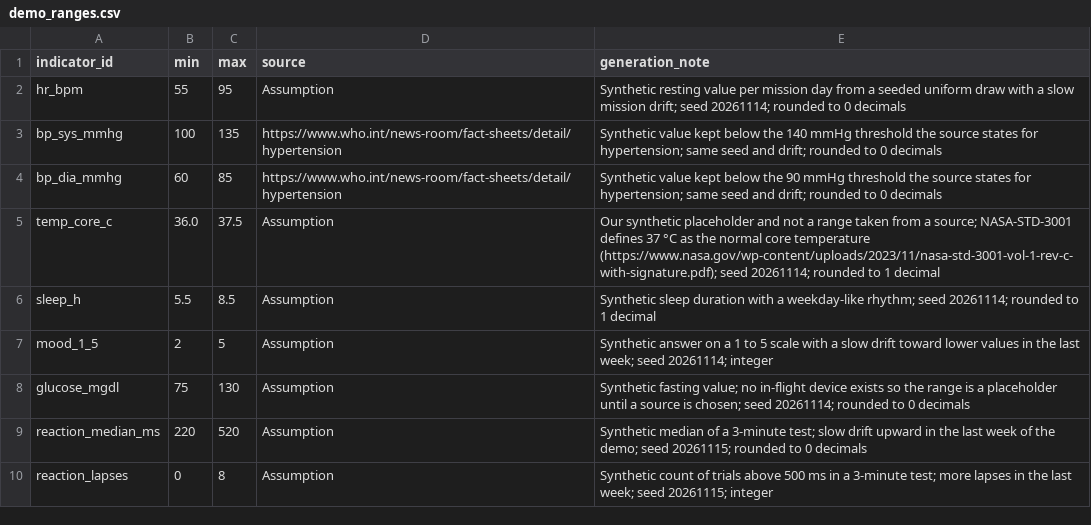
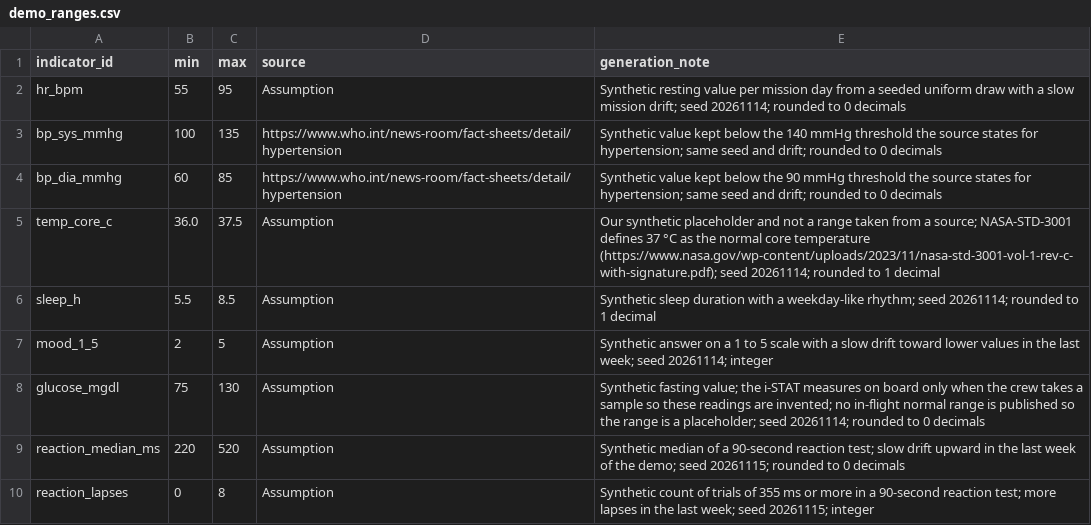
Before and after one commit to Sadriica/hemoso, a CSV file: config/data/demo_ranges.csv, drawn as a sheet.

```diff
--- a/config/data/demo_ranges.csv
+++ b/config/data/demo_ranges.csv
@@ -7,4 +7,4 @@ sleep_h,5.5,8.5,Assumption,Synthetic sleep duration with a weekday-like rhythm;
 mood_1_5,2,5,Assumption,Synthetic answer on a 1 to 5 scale with a slow drift toward lower values in the last week; seed 20261114; integer
-glucose_mgdl,75,130,Assumption,Synthetic fasting value; no in-flight device exists so the range is a placeholder until a source is chosen; seed 20261114; rounded to 0 decimals
-reaction_median_ms,220,520,Assumption,Synthetic median of a 3-minute test; slow drift upward in the last week of the demo; seed 20261115; rounded to 0 decimals
-reaction_lapses,0,8,Assumption,Synthetic count of trials above 500 ms in a 3-minute test; more lapses in the last week; seed 20261115; integer
+glucose_mgdl,75,130,Assumption,Synthetic fasting value; the i-STAT measures on board only when the crew takes a sample so these readings are invented; no in-flight normal range is published so the range is a placeholder; seed 20261114; rounded to 0 decimals
+reaction_median_ms,220,520,Assumption,Synthetic median of a 90-second reaction test; slow drift upward in the last week of the demo; seed 20261115; rounded to 0 decimals
+reaction_lapses,0,8,Assumption,Synthetic count of trials of 355 ms or more in a 90-second reaction test; more lapses in the last week; seed 20261115; integer
```
Also changed, not shown: config/data/indicators.csv, 1 other file.
